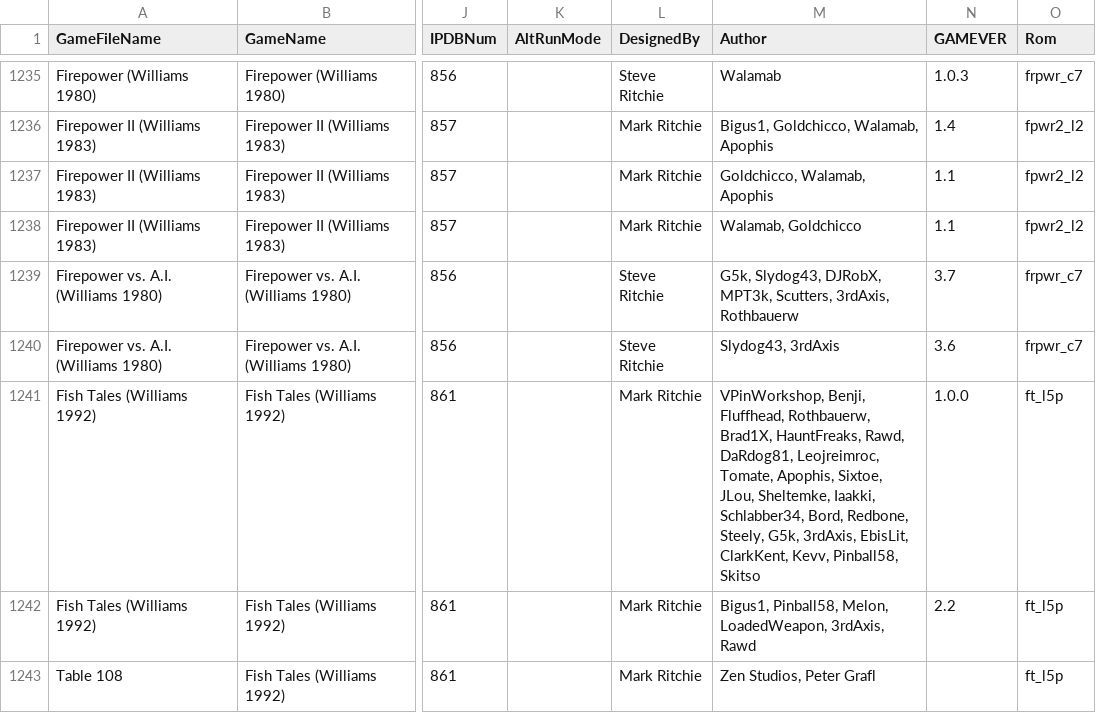
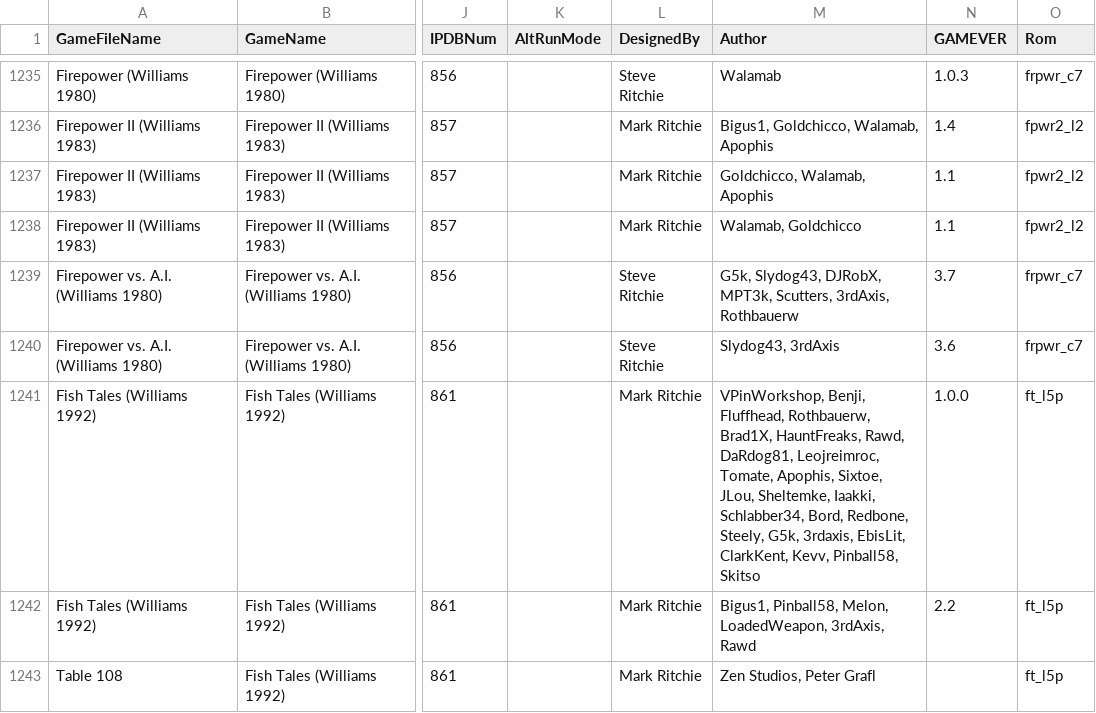
Before and after one commit to VirtualPinballSpreadsheet/vps-db, a CSV file: db/puplookup.csv, drawn as a sheet; only a part is shown, gaps mark what is left out; the diff names each change by its address in the sheet, - before the commit and + after, or states it on an @@ line.

Commit message:
UPDATE DB: (2ef1084) GAME:tV1GotAP - Updated Fish Tales

```diff
--- a/db/puplookup.csv
+++ b/db/puplookup.csv
-M1241 (Author): …Steely, G5k, 3rdAxis, EbisLit, ClarkKent,…
+M1241 (Author): …Steely, G5k, 3rdaxis, EbisLit, ClarkKent,…
```
Also changed, not shown: 1 other file.
